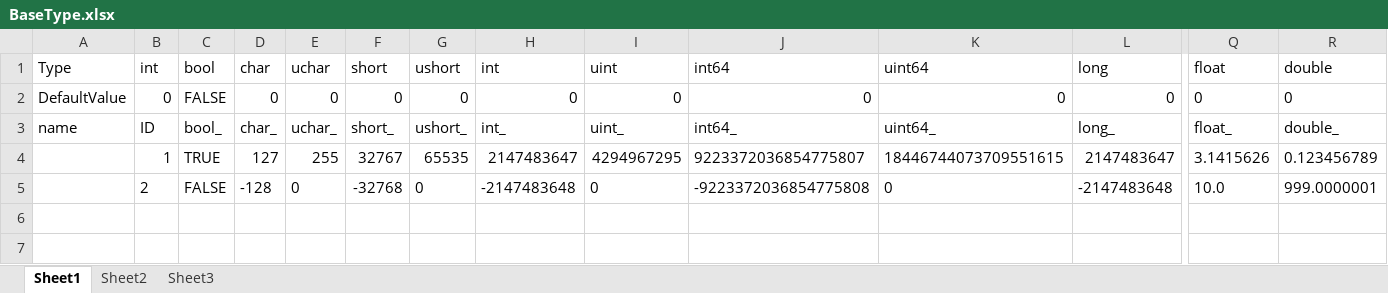
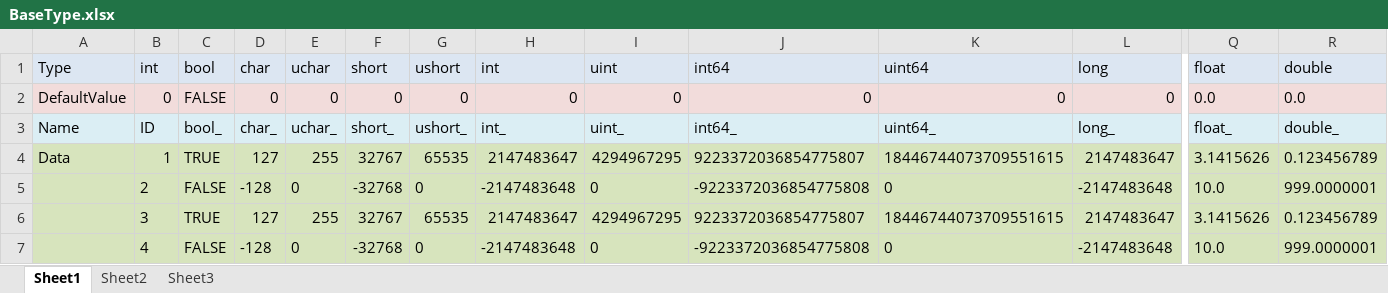
Before and after one commit to hanbich/GameDataConverter, an Excel workbook: GameDataFiles/BaseType.xlsx, sheet Sheet1, drawn as a sheet; only a part is shown, gaps mark what is left out; values as stored, in another font and other column widths than the file's, no borders; rows hold the shown columns only; the diff covers the shown part only; the diff names each change by its address in the sheet, - before the commit and + after, or states it on an @@ line.

```diff
--- a/GameDataFiles/BaseType.xlsx (sheet Sheet1)
+++ b/GameDataFiles/BaseType.xlsx (sheet Sheet1)
-A1:R1 fill: none
+A1:R1 fill: #DCE6F2
-A2:R2 fill: none
+A2:R2 fill: #F2DCDB
-Q2 (float): 0
+Q2 (float): 0.0
-R2 (double): 0
+R2 (double): 0.0
-A3 (Type): name
+A3 (Type): Name
-A3:R3 fill: none
+A3:R3 fill: #DBEEF4
-A4 (Type): (empty)
+A4 (Type): Data
-A4:R5 fill: none
+A4:R5 fill: #D7E4BD
+row 6:  | 3 | TRUE | 127 | 255 | 32767 | 65535 | 2147483647 | 4294967295 | 9223372036854775807 | 18446744073709551615 | 2147483647 | 3.1415626 | 0.123456789
+row 7:  | 4 | FALSE | -128 | 0 | -32768 | 0 | -2147483648 | 0 | -9223372036854775808 | 0 | -2147483648 | 10.0 | 999.0000001
```
Also changed, not shown: cell formats elsewhere in this sheet, GameDataFiles/BaseType_temp.xlsx, 9 other files.
